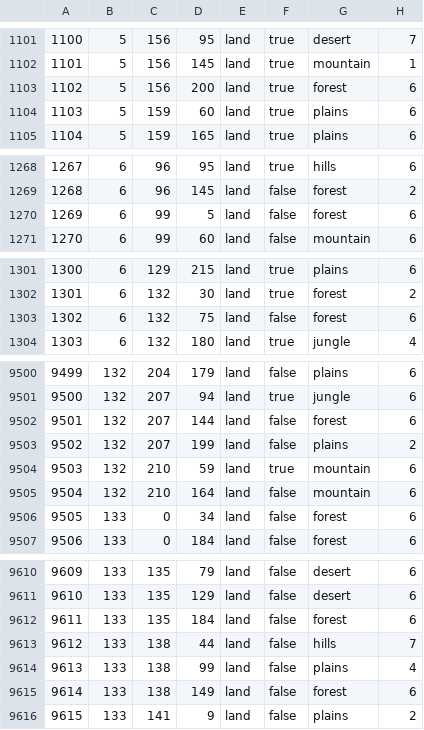
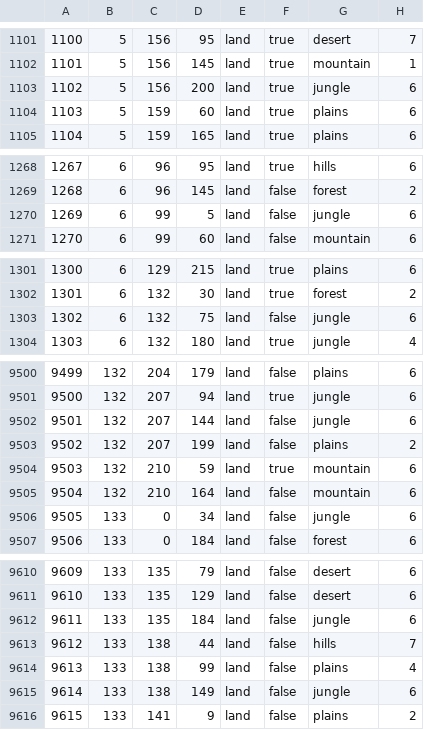
Before and after one commit to Lennardhoi/LW, a CSV file: map/definition.csv, drawn as a sheet; only a part is shown, gaps mark what is left out; the diff covers the shown part only.

```diff
--- a/map/definition.csv
+++ b/map/definition.csv
@@ -1102,3 +1102,3 @@
 1101;5;156;145;land;true;mountain;1
-1102;5;156;200;land;true;forest;6
+1102;5;156;200;land;true;jungle;6
 1103;5;159;60;land;true;plains;6
@@ -1269,3 +1269,3 @@
 1268;6;96;145;land;false;forest;2
-1269;6;99;5;land;false;forest;6
+1269;6;99;5;land;false;jungle;6
 1270;6;99;60;land;false;mountain;6
@@ -1302,3 +1302,3 @@
 1301;6;132;30;land;true;forest;2
-1302;6;132;75;land;false;forest;6
+1302;6;132;75;land;false;jungle;6
 1303;6;132;180;land;true;jungle;4
@@ -9501,3 +9501,3 @@
 9500;132;207;94;land;true;jungle;6
-9501;132;207;144;land;false;forest;6
+9501;132;207;144;land;false;jungle;6
 9502;132;207;199;land;false;plains;2
@@ -9505,3 +9505,3 @@
 9504;132;210;164;land;false;mountain;6
-9505;133;0;34;land;false;forest;6
+9505;133;0;34;land;false;jungle;6
 9506;133;0;184;land;false;forest;6
@@ -9611,6 +9611,6 @@
 9610;133;135;129;land;false;desert;6
-9611;133;135;184;land;false;forest;6
+9611;133;135;184;land;false;jungle;6
 9612;133;138;44;land;false;hills;7
 9613;133;138;99;land;false;plains;4
-9614;133;138;149;land;false;forest;6
+9614;133;138;149;land;false;jungle;6
 9615;133;141;9;land;false;plains;2
```
Also changed, not shown: 69 edited cells elsewhere in this file, 25 other files.
